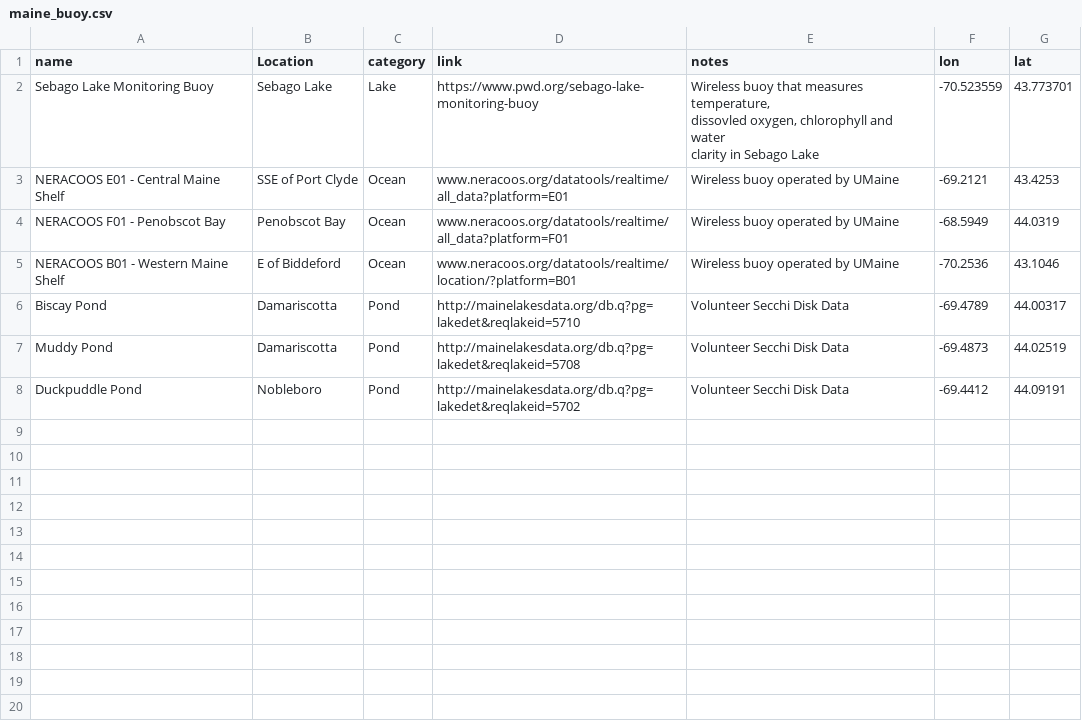
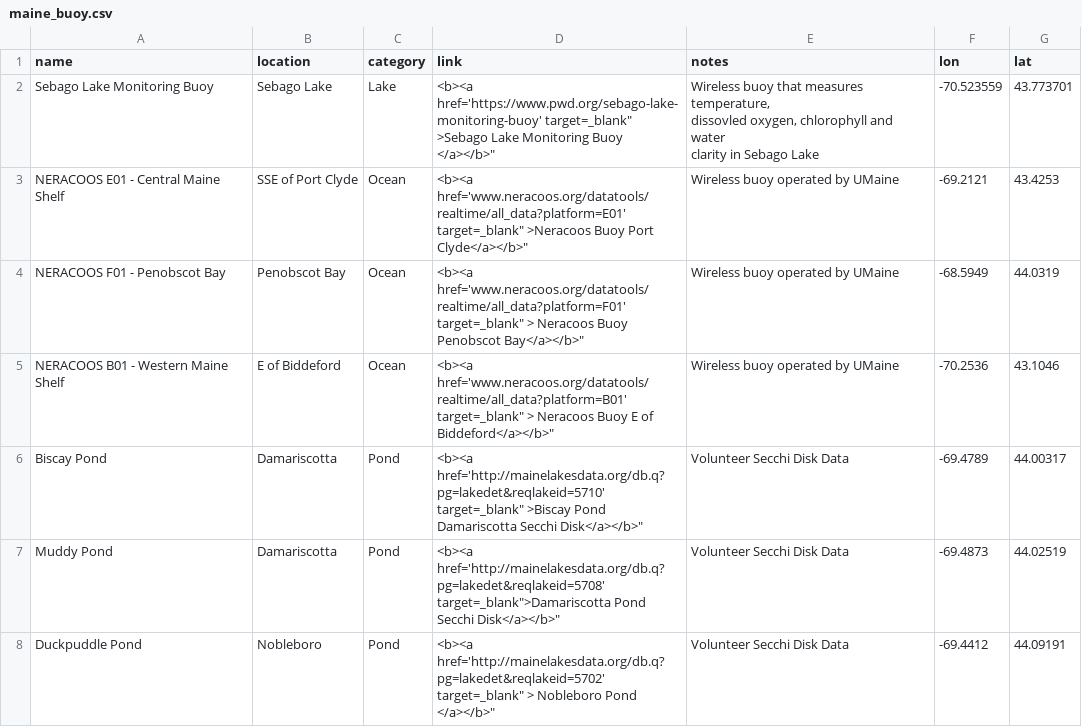
Before and after one commit to mlclayton6/Basin, a CSV file: data/maine_buoy.csv, drawn as a sheet.

Commit message:
Hide code, add basin point, add links to leaflet map

```diff
--- a/data/maine_buoy.csv
+++ b/data/maine_buoy.csv
@@ -1,10 +1,10 @@
-name,Location,category,link,notes,lon,lat
-Sebago Lake Monitoring Buoy,Sebago Lake,Lake,https://www.pwd.org/sebago-lake-monitoring-buoy,"Wireless buoy that measures temperature,
-dissovled oxygen, chlorophyll and water
-clarity in Sebago Lake",-70.523559,43.773701
-NERACOOS E01 - Central Maine Shelf,SSE of Port Clyde,Ocean,www.neracoos.org/datatools/realtime/all_data?platform=E01 ,Wireless buoy operated by UMaine,-69.2121,43.4253
-NERACOOS F01 - Penobscot Bay,Penobscot Bay,Ocean,www.neracoos.org/datatools/realtime/all_data?platform=F01 ,Wireless buoy operated by UMaine,-68.5949,44.0319
-NERACOOS B01 - Western Maine Shelf,E of Biddeford,Ocean,www.neracoos.org/datatools/realtime/location/?platform=B01 ,Wireless buoy operated by UMaine,-70.2536,43.1046
-Biscay Pond,Damariscotta,Pond,http://mainelakesdata.org/db.q?pg=lakedet&reqlakeid=5710 ,Volunteer Secchi Disk Data,-69.4789,44.00317
-Muddy Pond,Damariscotta,Pond,http://mainelakesdata.org/db.q?pg=lakedet&reqlakeid=5708,Volunteer Secchi Disk Data,-69.4873,44.02519
-Duckpuddle Pond,Nobleboro,Pond,http://mainelakesdata.org/db.q?pg=lakedet&reqlakeid=5702,Volunteer Secchi Disk Data,-69.4412,44.09191
+name,location,category,link,notes,lon,lat
+Sebago Lake Monitoring Buoy,Sebago Lake,Lake,"<b><a href='https://www.pwd.org/sebago-lake-monitoring-buoy' target="_blank" >Sebago Lake Monitoring Buoy </a></b>","Wireless buoy that measures temperature,
+dissovled oxygen, chlorophyll and water
+clarity in Sebago Lake",-70.523559,43.773701
+NERACOOS E01 - Central Maine Shelf,SSE of Port Clyde,Ocean,"<b><a href='www.neracoos.org/datatools/realtime/all_data?platform=E01' target="_blank" >Neracoos Buoy Port Clyde</a></b>", Wireless buoy operated by UMaine,-69.2121,43.4253
+NERACOOS F01 - Penobscot Bay,Penobscot Bay,Ocean,"<b><a href='www.neracoos.org/datatools/realtime/all_data?platform=F01' target="_blank" > Neracoos Buoy Penobscot Bay</a></b>", "Wireless buoy operated by UMaine",-68.5949,44.0319
+NERACOOS B01 - Western Maine Shelf,E of Biddeford,Ocean,"<b><a href='www.neracoos.org/datatools/realtime/all_data?platform=B01' target="_blank" > Neracoos Buoy E of Biddeford</a></b>", Wireless buoy operated by UMaine,-70.2536,43.1046
+Biscay Pond,Damariscotta,Pond,"<b><a href='http://mainelakesdata.org/db.q?pg=lakedet&reqlakeid=5710' target="_blank" >Biscay Pond Damariscotta Secchi Disk</a></b>",Volunteer Secchi Disk Data,-69.4789,44.00317
+Muddy Pond,Damariscotta,Pond,"<b><a href='http://mainelakesdata.org/db.q?pg=lakedet&reqlakeid=5708' target="_blank">Damariscotta Pond Secchi Disk</a></b>",Volunteer Secchi Disk Data,-69.4873,44.02519
+Duckpuddle Pond,Nobleboro,Pond,"<b><a href='http://mainelakesdata.org/db.q?pg=lakedet&reqlakeid=5702' target="_blank" > Nobleboro Pond </a></b>", Volunteer Secchi Disk Data,-69.4412,44.09191
```
Also changed, not shown: 2 other files.
